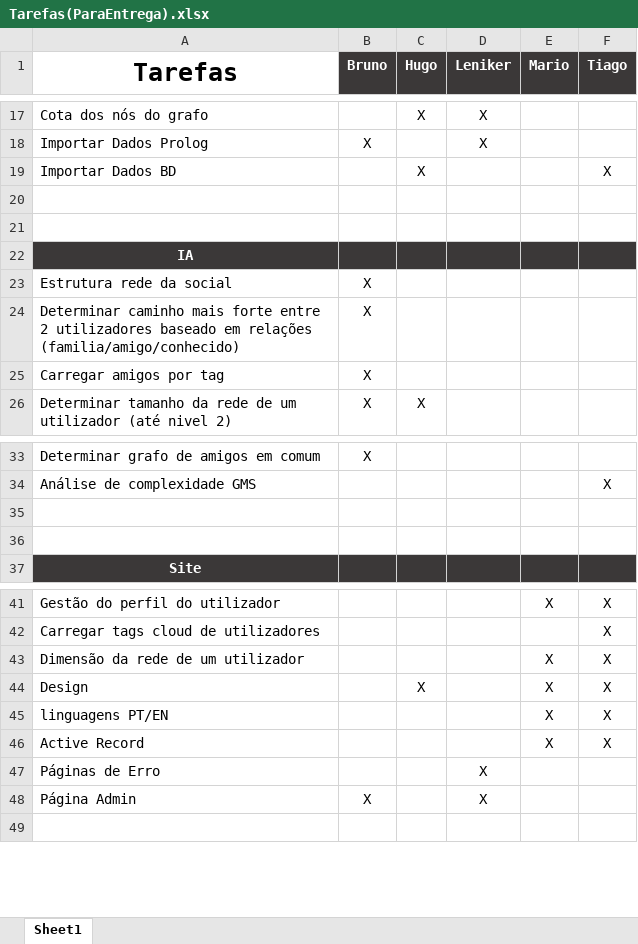
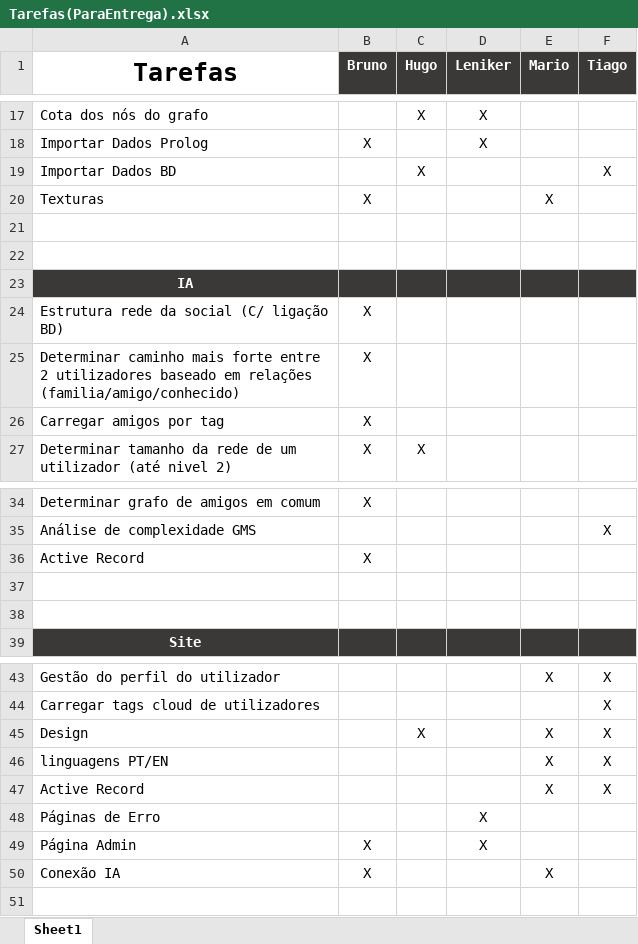
Before and after one commit to MarioQueiros/social-graph-visualization, an Excel workbook: entrega/Tarefas(ParaEntrega).xlsx, sheet Sheet1, drawn as a sheet; only a part is shown, gaps mark what is left out; values as stored, in another font and other column widths than the file's, no borders; table styles not drawn; removed rows and columns are numbered as before the commit, all else as after; the diff names each change by its address in the sheet, - before the commit and + after, or states it on an @@ line.

Commit message:
Bruno: Docs / Fix GMS IA que podia dar freeza com v?rtices isolados

```diff
--- a/entrega/Tarefas(ParaEntrega).xlsx (sheet Sheet1)
+++ b/entrega/Tarefas(ParaEntrega).xlsx (sheet Sheet1)
+row 20: Texturas | X |  |  | X
-A24 (Tarefas): Estrutura rede da social
+A24 (Tarefas): Estrutura rede da social (C/ ligação BD)
+row 36: Active Record | X
-row 43: Dimensão da rede de um utilizador |  |  |  | X | X
+row 50: Conexão IA | X |  |  | X
```
Also changed, not shown: entrega/auto-avaliacao_do_grupo.xlsx, 12 other files.
